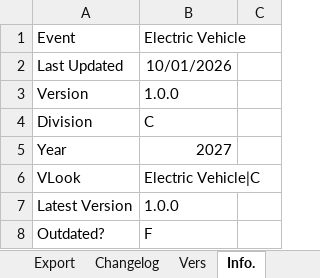
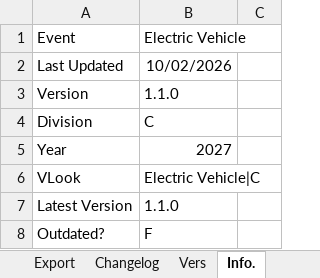
Before and after one commit to Southern-Califonia-Science-Olympiad/scoresheets, an Excel workbook: 2027ElectricVehicle/scoresheet_c.xlsx, sheet Info., drawn as a sheet; values as stored, in another font and other column widths than the file's, no borders; the diff names each change by its address in the sheet, - before the commit and + after, or states it on an @@ line.

```diff
--- a/2027ElectricVehicle/scoresheet_c.xlsx (sheet Info.)
+++ b/2027ElectricVehicle/scoresheet_c.xlsx (sheet Info.)
-B2: 10/01/2026
+B2: 10/02/2026
-B3: 1.0.0
+B3: 1.1.0
-B7: 1.0.0
+B7: 1.1.0
```
Also changed, not shown: sheet Changelog, sheet Scoring, hidden cells, 1 other file.
